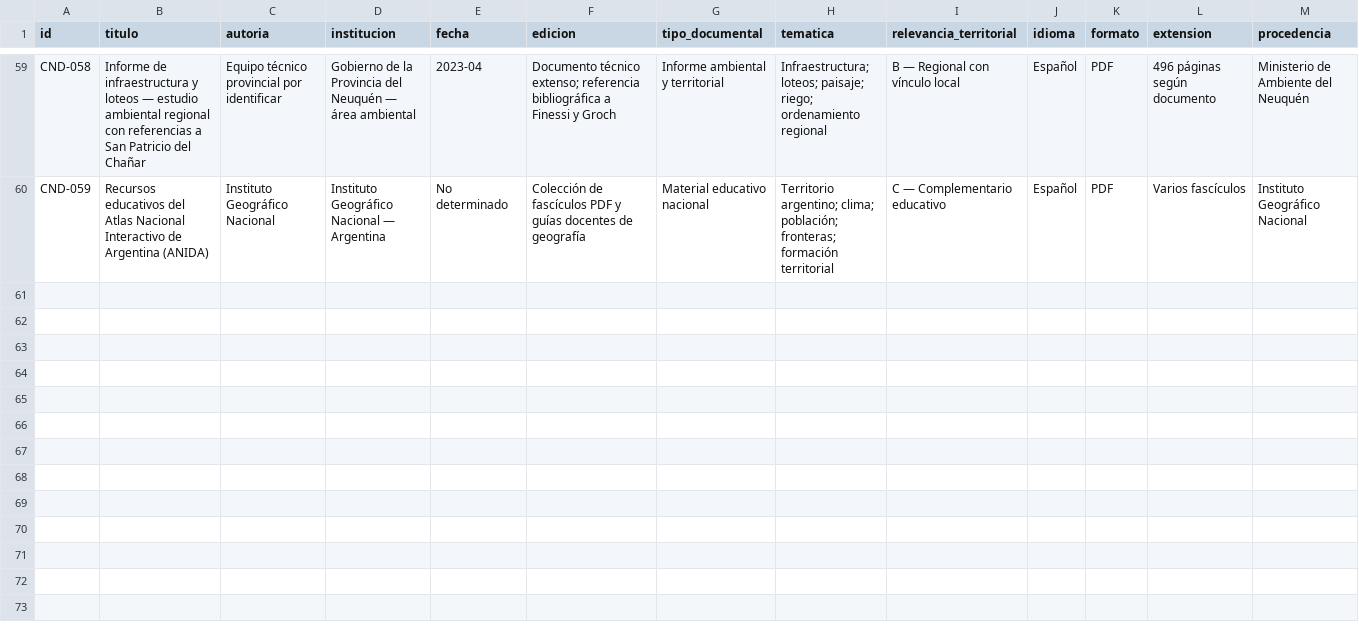
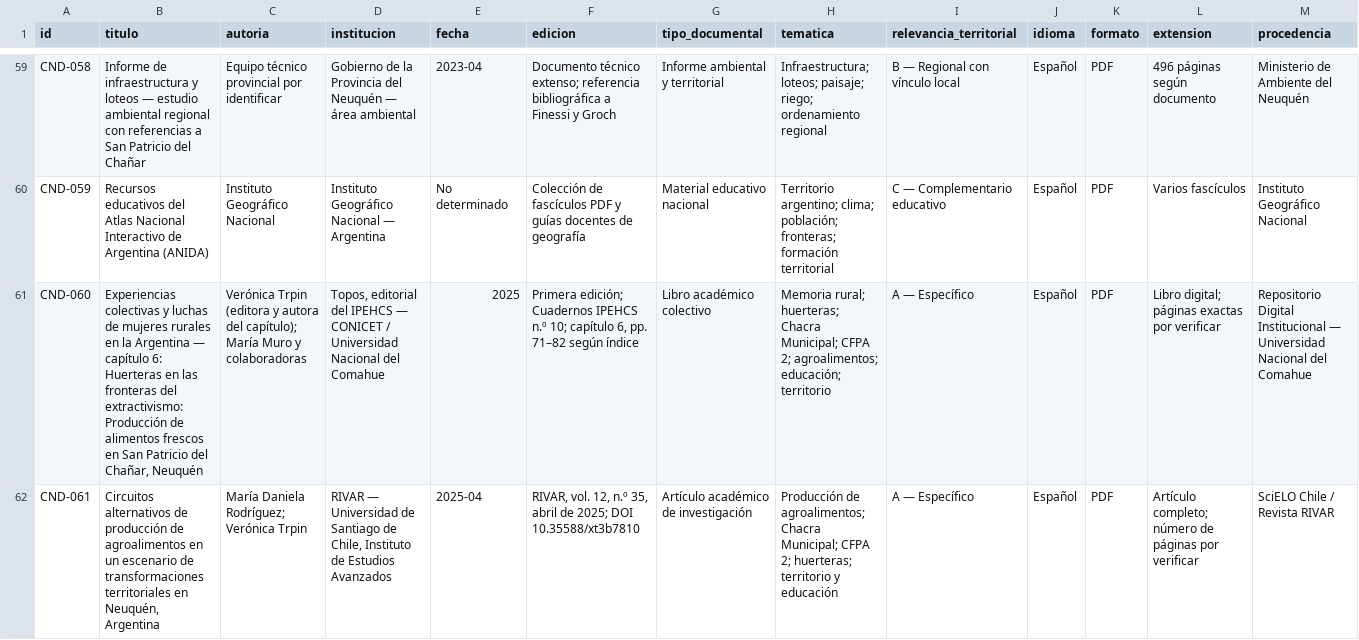
Before and after one commit to eliasmartinezcultural-glitch/LIBRITO, a CSV file: INVENTARIO-MAESTRO.csv, drawn as a sheet; only a part is shown, gaps mark what is left out; rows hold the shown columns only; the diff names each change by its address in the sheet, - before the commit and + after, or states it on an @@ line.

Commit message:
Agregar dos publicaciones academicas de acceso abierto sobre el Chañar

```diff
--- a/INVENTARIO-MAESTRO.csv
+++ b/INVENTARIO-MAESTRO.csv
+row 61: CND-060 | Experiencias colectivas y luchas de mujeres rurales en la Argentina — capítulo 6: Huerteras en las fronteras del extractivismo: Producción de alimentos frescos en San Patricio del Chañar, Neuquén | Verónica Trpin (editora y autora del capítulo); María Muro y colaboradoras | Topos, editorial del IPEHCS — CONICET / Universidad Nacional del Comahue | 2025 | Primera edición; Cuadernos IPEHCS n.º 10; capítulo 6, pp. 71–82 según índice | Libro académico colectivo | Memoria rural; huerteras; Chacra Municipal; CFPA 2; agroalimentos; educación; territorio | A — Específico | Español | PDF | Libro digital; páginas exactas por verificar | Repositorio Digital Institucional — Universidad Nacional del Comahue
+row 62: CND-061 | Circuitos alternativos de producción de agroalimentos en un escenario de transformaciones territoriales en Neuquén, Argentina | María Daniela Rodríguez; Verónica Trpin | RIVAR — Universidad de Santiago de Chile, Instituto de Estudios Avanzados | 2025-04 | RIVAR, vol. 12, n.º 35, abril de 2025; DOI 10.35588/xt3b7810 | Artículo académico de investigación | Producción de agroalimentos; Chacra Municipal; CFPA 2; huerteras; territorio y educación | A — Específico | Español | PDF | Artículo completo; número de páginas por verificar | SciELO Chile / Revista RIVAR
```
